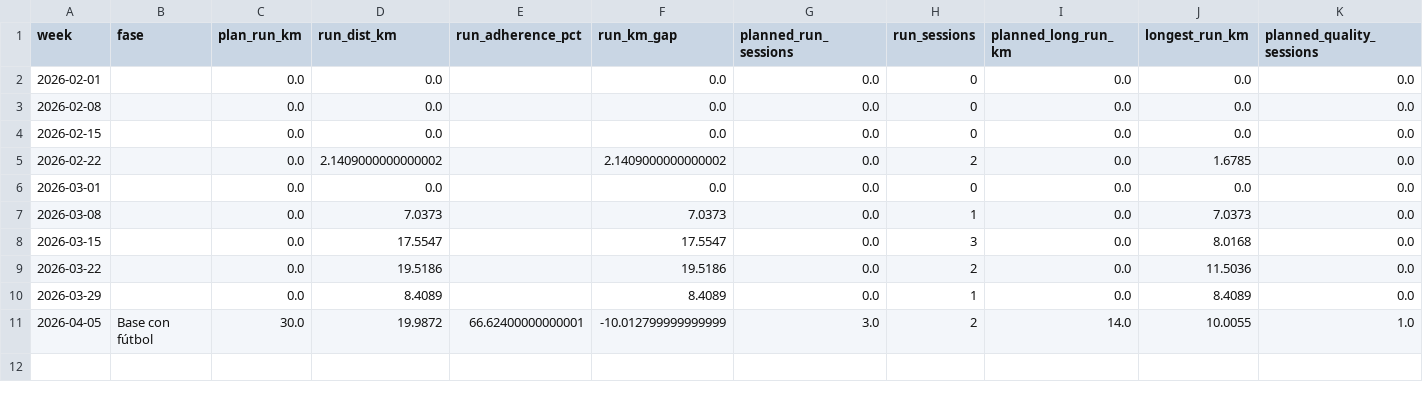
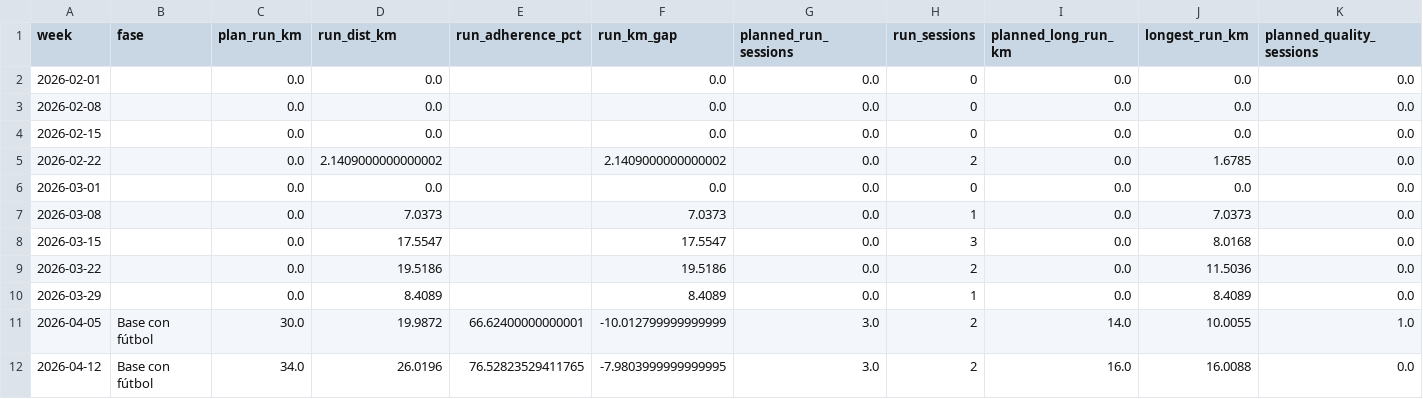
Before and after one commit to FernandoMingo/marathon-prep, a CSV file: docs/data/plan_vs_actual.csv, drawn as a sheet; only a part is shown; rows hold the shown columns only; the diff names each change by its address in the sheet, - before the commit and + after, or states it on an @@ line.

```diff
--- a/docs/data/plan_vs_actual.csv
+++ b/docs/data/plan_vs_actual.csv
+row 12: 2026-04-12 | Base con fútbol | 34.0 | 26.0196 | 76.52823529411765 | -7.9803999999999995 | 3.0 | 2 | 16.0 | 16.0088 | 0.0
```
Also changed, not shown: docs/data/target_ranges_to_october.csv, docs/data/weekly_metrics.csv, 7 other files.
